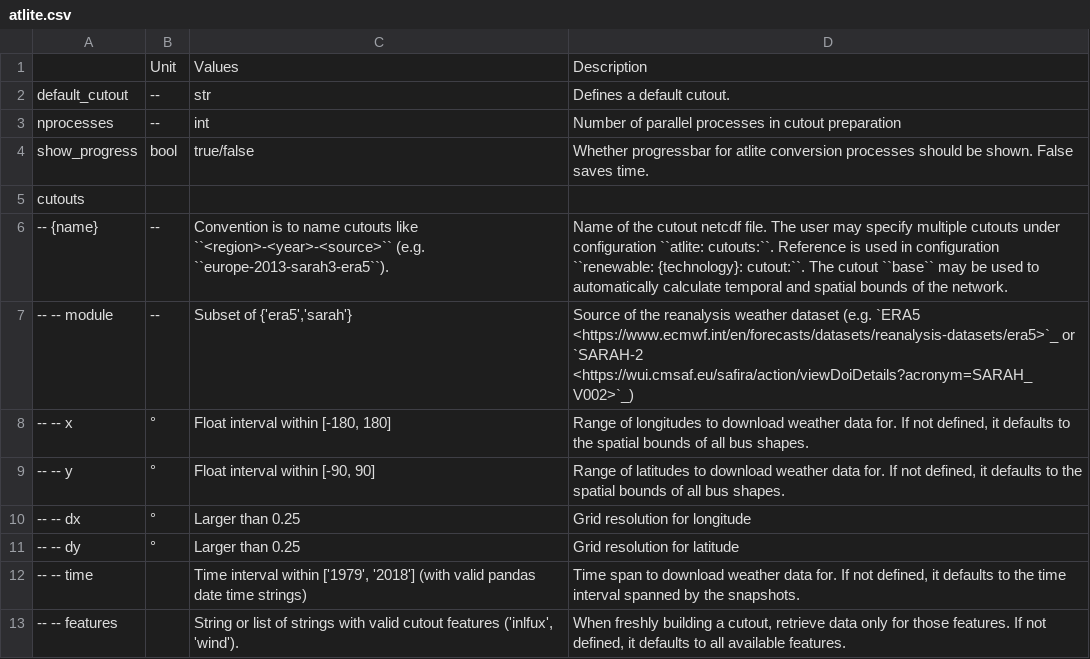
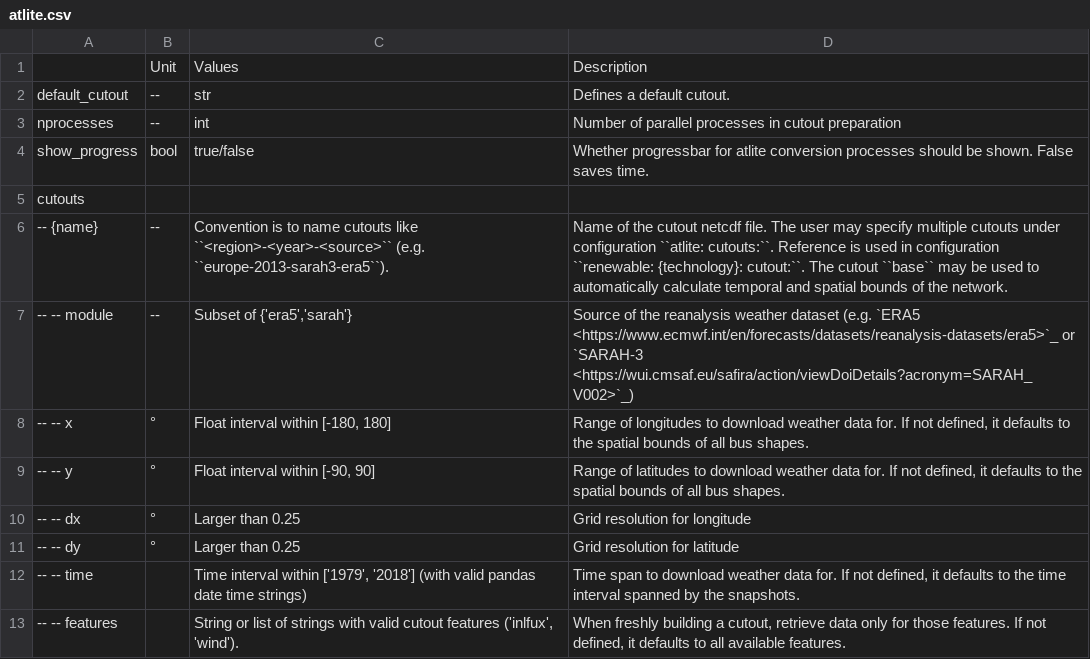
Before and after one commit to ayshaC/pypsa-eur, a CSV file: doc/configtables/atlite.csv, drawn as a sheet.

```diff
--- a/doc/configtables/atlite.csv
+++ b/doc/configtables/atlite.csv
@@ -6,3 +6,3 @@ cutouts,,,
 -- {name},--,"Convention is to name cutouts like ``<region>-<year>-<source>`` (e.g. ``europe-2013-sarah3-era5``).","Name of the cutout netcdf file. The user may specify multiple cutouts under configuration ``atlite: cutouts:``. Reference is used in configuration ``renewable: {technology}: cutout:``. The cutout ``base`` may be used to automatically calculate temporal and spatial bounds of the network."
--- -- module,--,"Subset of {'era5','sarah'}","Source of the reanalysis weather dataset (e.g. `ERA5 <https://www.ecmwf.int/en/forecasts/datasets/reanalysis-datasets/era5>`_ or `SARAH-2 <https://wui.cmsaf.eu/safira/action/viewDoiDetails?acronym=SARAH_V002>`_)"
+-- -- module,--,"Subset of {'era5','sarah'}","Source of the reanalysis weather dataset (e.g. `ERA5 <https://www.ecmwf.int/en/forecasts/datasets/reanalysis-datasets/era5>`_ or `SARAH-3 <https://wui.cmsaf.eu/safira/action/viewDoiDetails?acronym=SARAH_V002>`_)"
 -- -- x,°,"Float interval within [-180, 180]","Range of longitudes to download weather data for. If not defined, it defaults to the spatial bounds of all bus shapes."
```
Also changed, not shown: doc/configtables/solar.csv, 10 other files.
